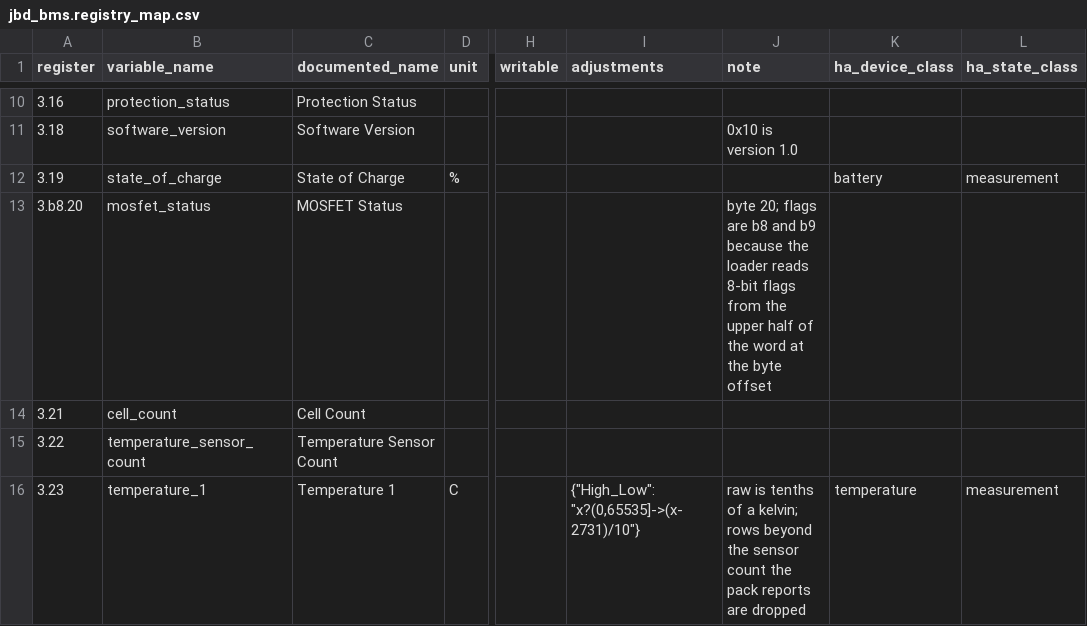
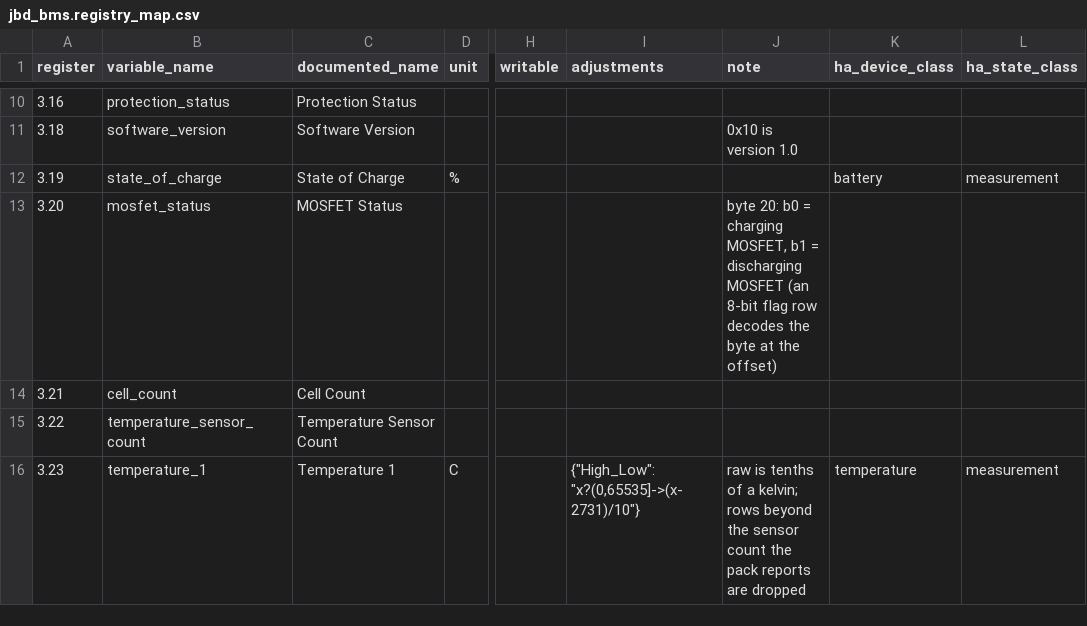
Before and after one commit to BuxtonCalvin/MultiProtocolGateway, a CSV file: protocols/jbd/jbd_bms.registry_map.csv, drawn as a sheet; only a part is shown, gaps mark what is left out; the diff names each change by its address in the sheet, - before the commit and + after, or states it on an @@ line.

```diff
--- a/protocols/jbd/jbd_bms.registry_map.csv
+++ b/protocols/jbd/jbd_bms.registry_map.csv
-A13 (register): 3.b8.20
+A13 (register): 3.20
-J13 (note): byte 20; flags are b8 and b9 because the loader reads 8-bit flags from the upper half of the word at the byte offset
+J13 (note): byte 20: b0 = charging MOSFET, b1 = discharging MOSFET (an 8-bit flag row decodes the byte at the offset)
```
Also changed, not shown: documentation/usage/devices_and_protocols.csv, protocols/growatt/growatt_bms_canbus_v1.04.registry_map.csv, 27 other files.
